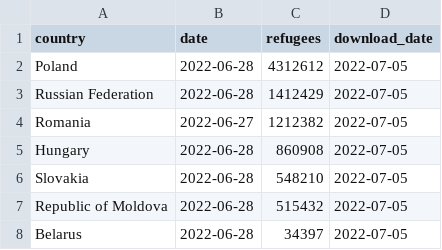
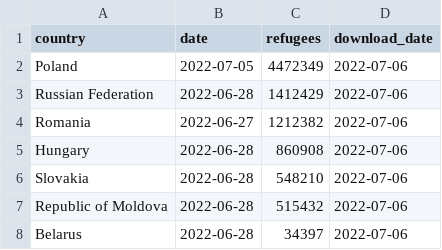
Before and after one commit to datadesk/ukraine-refugee-tracker, a CSV file: processed/latest.csv, drawn as a sheet.

```diff
--- a/processed/latest.csv
+++ b/processed/latest.csv
@@ -1,8 +1,8 @@
 country,date,refugees,download_date
-Poland,2022-06-28,4312612,2022-07-05
-Russian Federation,2022-06-28,1412429,2022-07-05
-Romania,2022-06-27,1212382,2022-07-05
-Hungary,2022-06-28,860908,2022-07-05
-Slovakia,2022-06-28,548210,2022-07-05
-Republic of Moldova,2022-06-28,515432,2022-07-05
-Belarus,2022-06-28,34397,2022-07-05
+Poland,2022-07-05,4472349,2022-07-06
+Russian Federation,2022-06-28,1412429,2022-07-06
+Romania,2022-06-27,1212382,2022-07-06
+Hungary,2022-06-28,860908,2022-07-06
+Slovakia,2022-06-28,548210,2022-07-06
+Republic of Moldova,2022-06-28,515432,2022-07-06
+Belarus,2022-06-28,34397,2022-07-06
```
Also changed, not shown: 4 other files.
